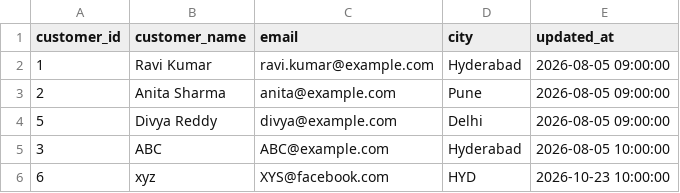
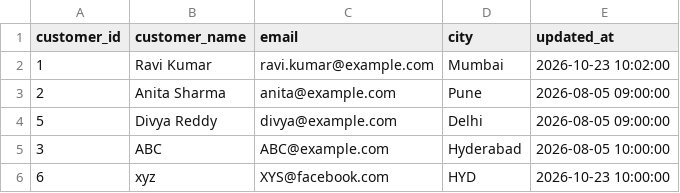
Before and after one commit to rahiman365/dbt_project, a CSV file: seeds/raw_customer.csv, drawn as a sheet.

Commit message:
customer

```diff
--- a/seeds/raw_customer.csv
+++ b/seeds/raw_customer.csv
@@ -1,3 +1,3 @@
 customer_id,customer_name,email,city,updated_at
-1,Ravi Kumar ,ravi.kumar@example.com,Hyderabad,2026-08-05 09:00:00
+1,Ravi Kumar ,ravi.kumar@example.com,Mumbai,2026-10-23 10:02:00
 2, Anita Sharma,anita@example.com,Pune,2026-08-05 09:00:00
```
Also changed, not shown: 1 other file.
